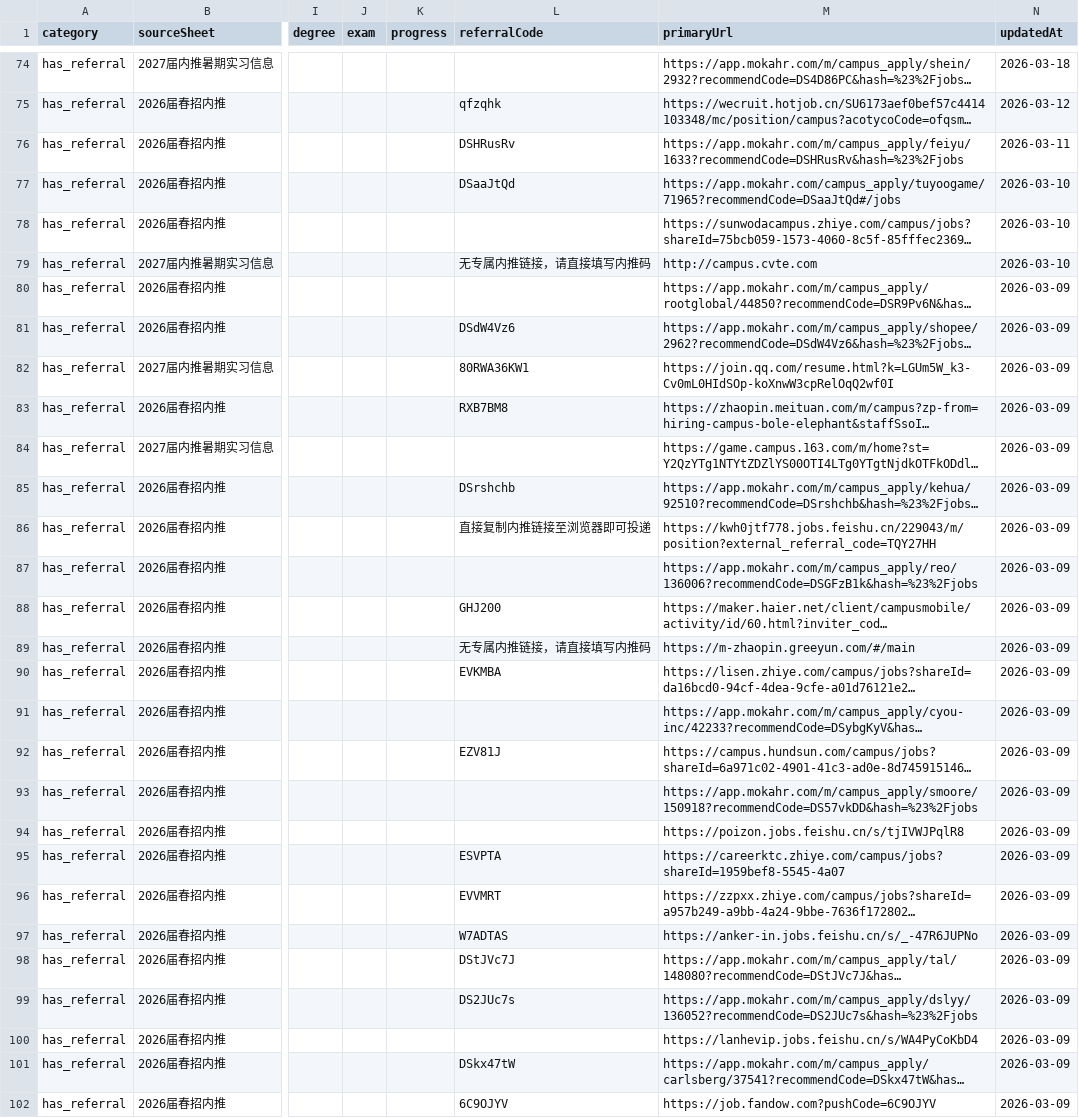
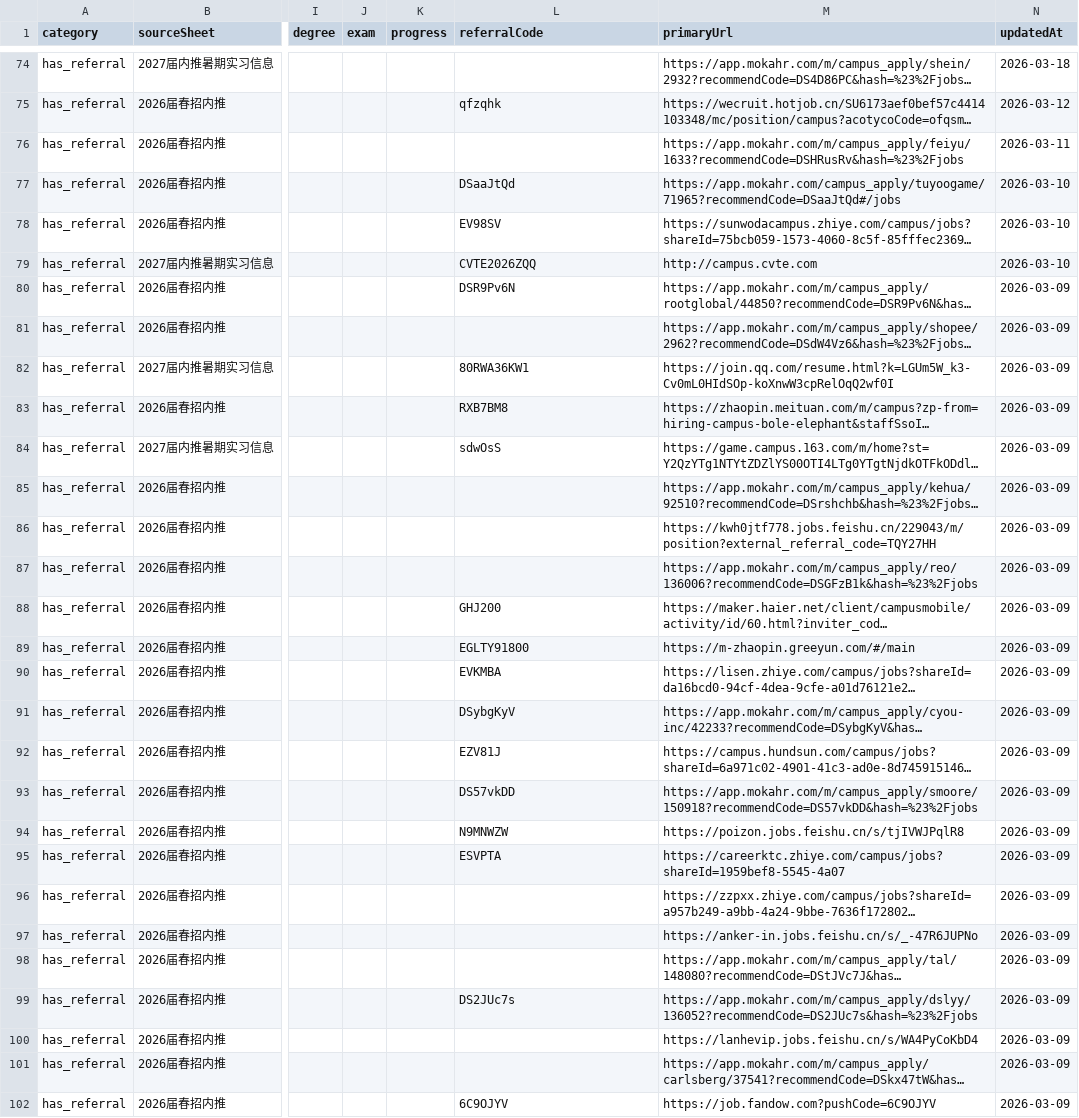
Before and after one commit to ChangMingChao/job-card-collection, a CSV file: jobs.csv, drawn as a sheet; only a part is shown, gaps mark what is left out; long unchanged cells end in …; the diff covers the shown part only; the diff names each change by its address in the sheet, - before the commit and + after, or states it on an @@ line.

```diff
--- a/jobs.csv
+++ b/jobs.csv
-L76 (referralCode): DSHRusRv
+L76 (referralCode): (empty)
-L78 (referralCode): (empty)
+L78 (referralCode): EV98SV
-L79 (referralCode): 无专属内推链接，请直接填写内推码
+L79 (referralCode): CVTE2026ZQQ
-L80 (referralCode): (empty)
+L80 (referralCode): DSR9Pv6N
-L81 (referralCode): DSdW4Vz6
+L81 (referralCode): (empty)
-L84 (referralCode): (empty)
+L84 (referralCode): sdwOsS
-L85 (referralCode): DSrshchb
+L85 (referralCode): (empty)
-L86 (referralCode): 直接复制内推链接至浏览器即可投递
+L86 (referralCode): (empty)
-L89 (referralCode): 无专属内推链接，请直接填写内推码
+L89 (referralCode): EGLTY91800
-L91 (referralCode): (empty)
+L91 (referralCode): DSybgKyV
-L93 (referralCode): (empty)
+L93 (referralCode): DS57vkDD
-L94 (referralCode): (empty)
+L94 (referralCode): N9MNWZW
-L96 (referralCode): EVVMRT
+L96 (referralCode): (empty)
-L97 (referralCode): W7ADTAS
+L97 (referralCode): (empty)
-L98 (referralCode): DStJVc7J
+L98 (referralCode): (empty)
-L101 (referralCode): DSkx47tW
+L101 (referralCode): (empty)
```
Also changed, not shown: 55 edited cells elsewhere in this file, 1 other file.
